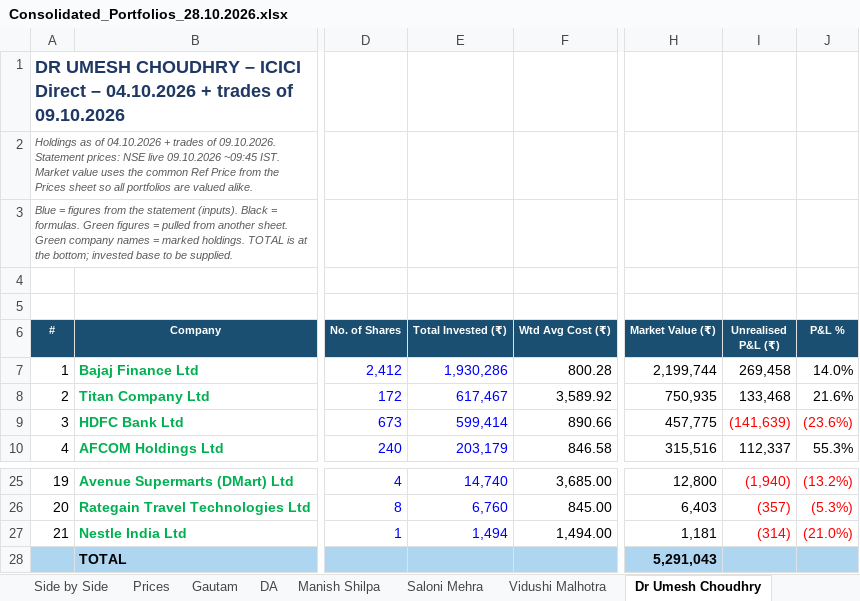
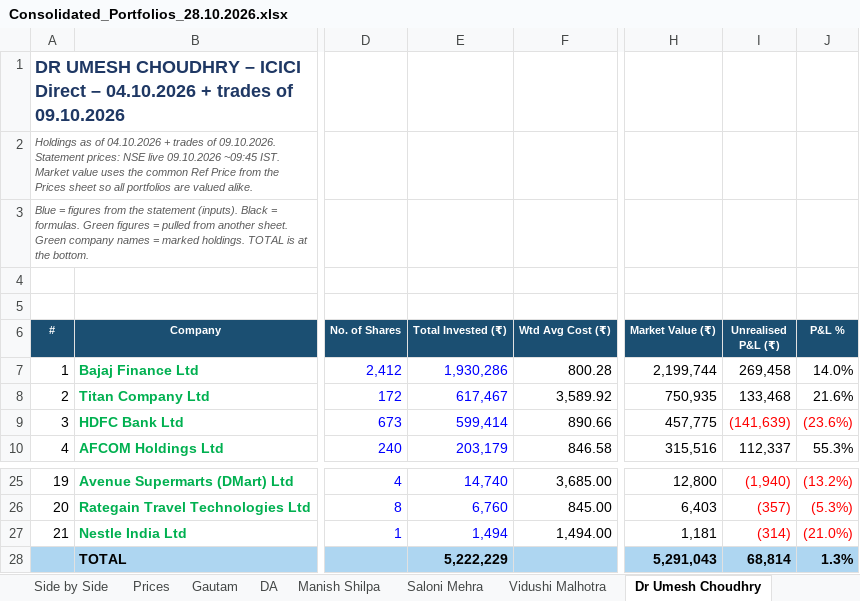
Before and after one commit to adeeparora/Portfolio-Consolidation-, an Excel workbook: Consolidated_Portfolios_28.10.2026.xlsx, sheet Dr Umesh Choudhry, drawn as a sheet; only a part is shown, gaps mark what is left out; values as stored, in another font and other column widths than the file's, no borders; conditional formats not drawn; the diff names each change by its address in the sheet, - before the commit and + after, or states it on an @@ line.

```diff
--- a/Consolidated_Portfolios_28.10.2026.xlsx (sheet Dr Umesh Choudhry)
+++ b/Consolidated_Portfolios_28.10.2026.xlsx (sheet Dr Umesh Choudhry)
-A3 (#): …at the bottom; invested base to be supplied.
+A3 (#): …at the bottom.
-E28 (Total Invested (₹)): (empty)
+E28 (Total Invested (₹)): 5,222,229
-I28 (Unrealised P&L (₹)): (empty)
+I28 (Unrealised P&L (₹)): 68,814
-J28 (P&L %): (empty)
+J28 (P&L %): 1.3%
```
Also changed, not shown: sheet Vidushi Malhotra, sheet Saloni Mehra, sheet Gautam, sheet Manish Shilpa, sheet DA, formulas that keep their value.
